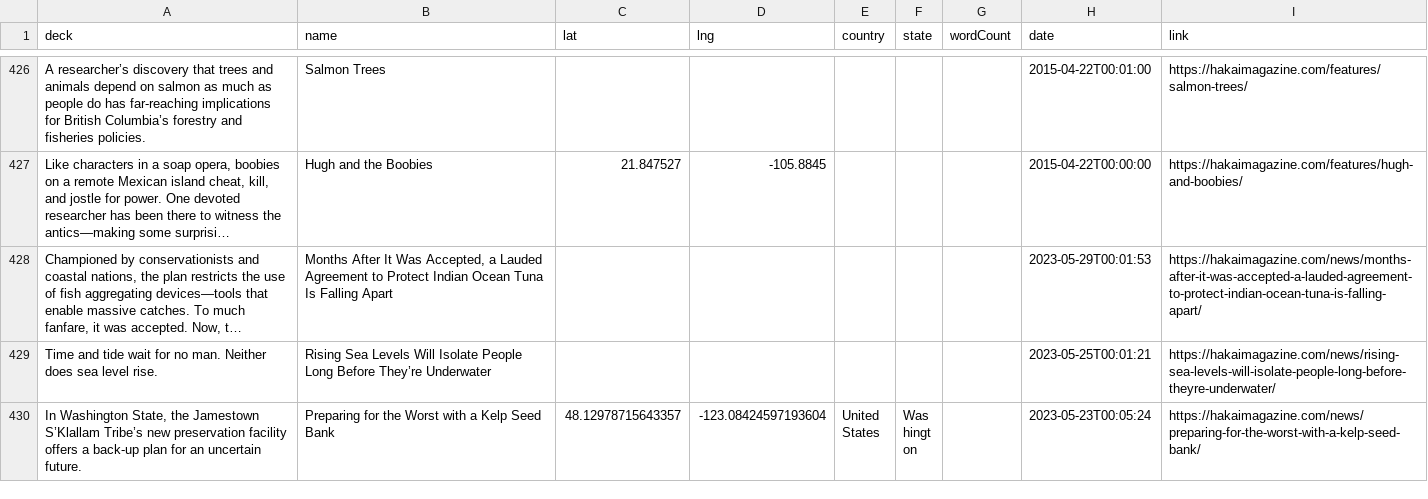
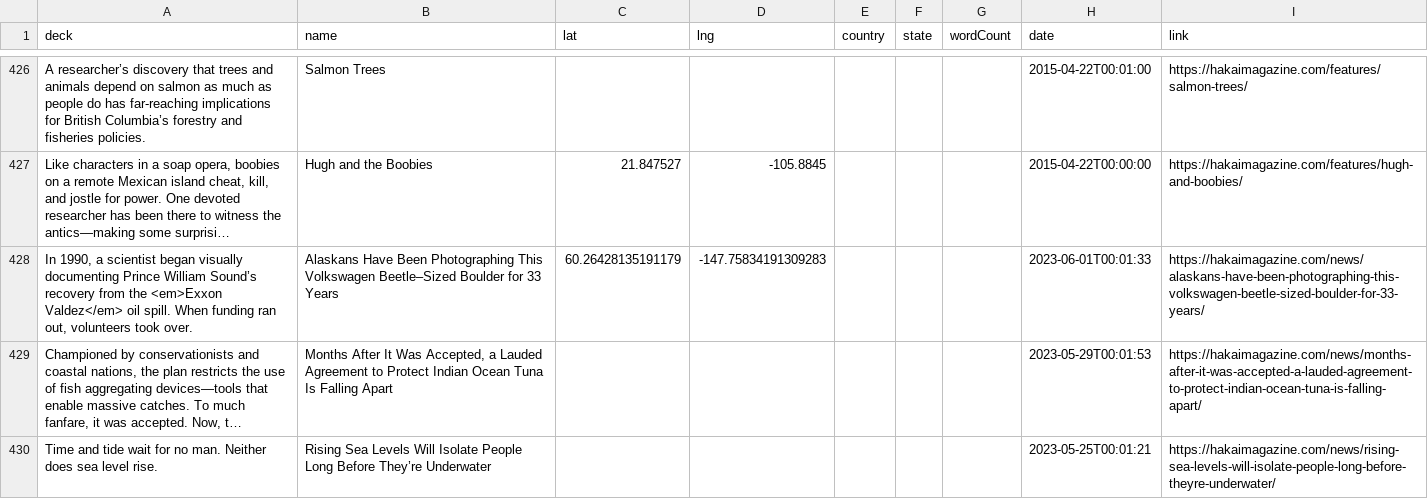
Before and after one commit to HakaiInstitute/magazine-visualizations, a CSV file: list.csv, drawn as a sheet; only a part is shown, gaps mark what is left out; the shorter side is filled out with more unchanged rows; long unchanged cells end in …; the diff names each change by its address in the sheet, - before the commit and + after, or states it on an @@ line.

```diff
--- a/list.csv
+++ b/list.csv
+row 428: In 1990, a scientist began visually documenting Prince William Sound’s recovery from the <em>Exxon Valdez</em> oil spill. When funding ran out, volunteers took over. | Alaskans Have Been Photographing This Volkswagen Beetle–Sized Boulder for 33 Years | 60.26428135191179 | -147.75834191309283 |  |  |  | 2023-06-01T00:01:33 | https://hakaimagazine.com/news/alaskans-have-been-photographing-this-volkswagen-beetle-sized-boulder-for-33-years/
```
